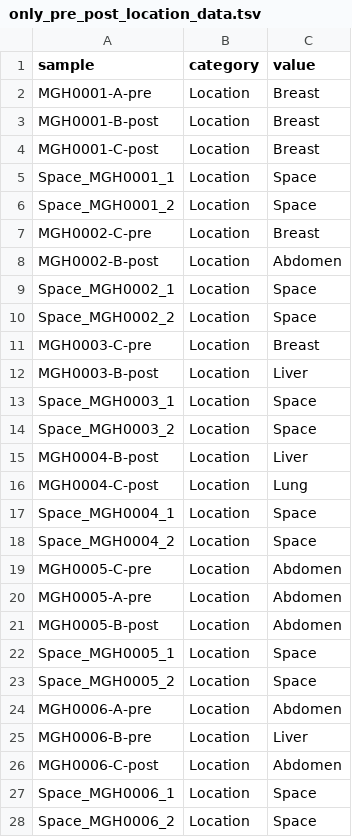
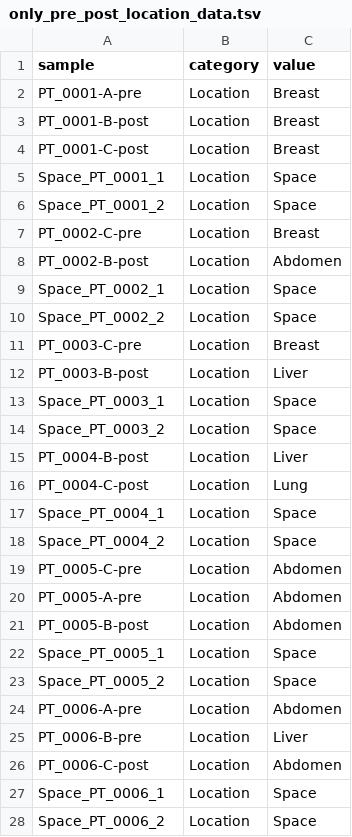
Before and after one commit to getzlab/Rapid_Autopsy_Convergent_Evolution, a TSV file: Figure2/Extended_Data_PrePost_Comut/only_pre_post_location_data.tsv, drawn as a sheet; only a part is shown; the diff covers the shown part only.

```diff
--- a/Figure2/Extended_Data_PrePost_Comut/only_pre_post_location_data.tsv
+++ b/Figure2/Extended_Data_PrePost_Comut/only_pre_post_location_data.tsv
@@ -1,28 +1,28 @@
 sample	category	value
-MGH0001-A-pre	Location	Breast
-MGH0001-B-post	Location	Breast
-MGH0001-C-post	Location	Breast
-Space_MGH0001_1	Location	Space
-Space_MGH0001_2	Location	Space
-MGH0002-C-pre	Location	Breast
-MGH0002-B-post	Location	Abdomen
-Space_MGH0002_1	Location	Space
-Space_MGH0002_2	Location	Space
-MGH0003-C-pre	Location	Breast
-MGH0003-B-post	Location	Liver
-Space_MGH0003_1	Location	Space
-Space_MGH0003_2	Location	Space
-MGH0004-B-post	Location	Liver
-MGH0004-C-post	Location	Lung
-Space_MGH0004_1	Location	Space
-Space_MGH0004_2	Location	Space
-MGH0005-C-pre	Location	Abdomen
-MGH0005-A-pre	Location	Abdomen
-MGH0005-B-post	Location	Abdomen
-Space_MGH0005_1	Location	Space
-Space_MGH0005_2	Location	Space
-MGH0006-A-pre	Location	Abdomen
-MGH0006-B-pre	Location	Liver
-MGH0006-C-post	Location	Abdomen
-Space_MGH0006_1	Location	Space
-Space_MGH0006_2	Location	Space
+PT_0001-A-pre	Location	Breast
+PT_0001-B-post	Location	Breast
+PT_0001-C-post	Location	Breast
+Space_PT_0001_1	Location	Space
+Space_PT_0001_2	Location	Space
+PT_0002-C-pre	Location	Breast
+PT_0002-B-post	Location	Abdomen
+Space_PT_0002_1	Location	Space
+Space_PT_0002_2	Location	Space
+PT_0003-C-pre	Location	Breast
+PT_0003-B-post	Location	Liver
+Space_PT_0003_1	Location	Space
+Space_PT_0003_2	Location	Space
+PT_0004-B-post	Location	Liver
+PT_0004-C-post	Location	Lung
+Space_PT_0004_1	Location	Space
+Space_PT_0004_2	Location	Space
+PT_0005-C-pre	Location	Abdomen
+PT_0005-A-pre	Location	Abdomen
+PT_0005-B-post	Location	Abdomen
+Space_PT_0005_1	Location	Space
+Space_PT_0005_2	Location	Space
+PT_0006-A-pre	Location	Abdomen
+PT_0006-B-pre	Location	Liver
+PT_0006-C-post	Location	Abdomen
+Space_PT_0006_1	Location	Space
+Space_PT_0006_2	Location	Space
```
Also changed, not shown: 63 edited cells elsewhere in this file, Figure2/Extended_Data_PrePost_Comut/only_pre_post_clonality.tsv, Figure2/Extended_Data_PrePost_Comut/only_pre_post_mut_data_24_filtered_spaces.tsv, 18 other files.
